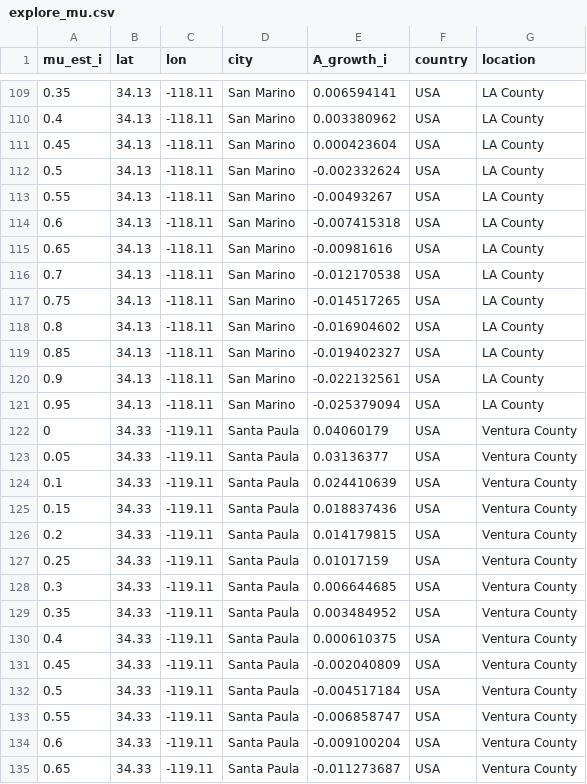
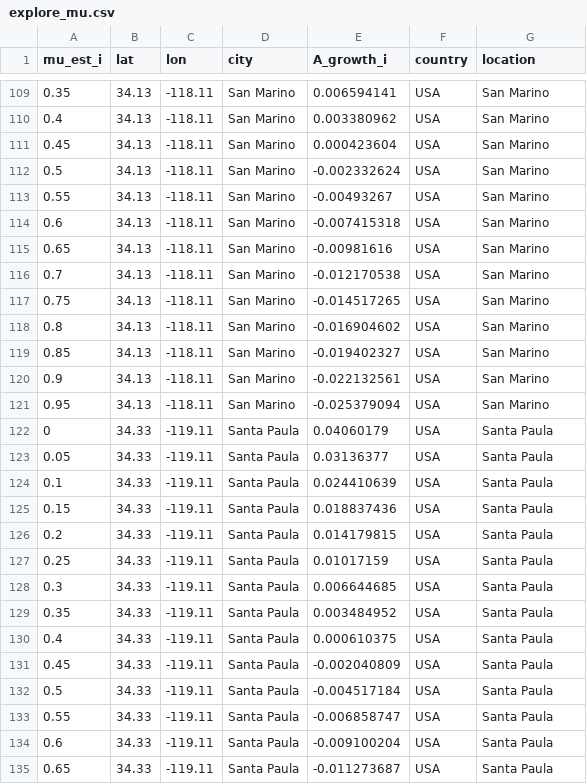
Before and after one commit to PopBiolGen/PSHB_Dynamics, a CSV file: out/explore_mu.csv, drawn as a sheet; only a part is shown, gaps mark what is left out; the diff covers the shown part only.

Commit message:
Rename county to city

```diff
--- a/out/explore_mu.csv
+++ b/out/explore_mu.csv
@@ -109,27 +109,27 @@ mu_est_i,lat,lon,city,A_growth_i,country,location
-0.35,34.13,-118.11,San Marino,0.006594141,USA,LA County
-0.4,34.13,-118.11,San Marino,0.003380962,USA,LA County
-0.45,34.13,-118.11,San Marino,0.000423604,USA,LA County
-0.5,34.13,-118.11,San Marino,-0.002332624,USA,LA County
-0.55,34.13,-118.11,San Marino,-0.00493267,USA,LA County
-0.6,34.13,-118.11,San Marino,-0.007415318,USA,LA County
-0.65,34.13,-118.11,San Marino,-0.00981616,USA,LA County
-0.7,34.13,-118.11,San Marino,-0.012170538,USA,LA County
-0.75,34.13,-118.11,San Marino,-0.014517265,USA,LA County
-0.8,34.13,-118.11,San Marino,-0.016904602,USA,LA County
-0.85,34.13,-118.11,San Marino,-0.019402327,USA,LA County
-0.9,34.13,-118.11,San Marino,-0.022132561,USA,LA County
-0.95,34.13,-118.11,San Marino,-0.025379094,USA,LA County
-0,34.33,-119.11,Santa Paula,0.04060179,USA,Ventura County
-0.05,34.33,-119.11,Santa Paula,0.03136377,USA,Ventura County
-0.1,34.33,-119.11,Santa Paula,0.024410639,USA,Ventura County
-0.15,34.33,-119.11,Santa Paula,0.018837436,USA,Ventura County
-0.2,34.33,-119.11,Santa Paula,0.014179815,USA,Ventura County
-0.25,34.33,-119.11,Santa Paula,0.01017159,USA,Ventura County
-0.3,34.33,-119.11,Santa Paula,0.006644685,USA,Ventura County
-0.35,34.33,-119.11,Santa Paula,0.003484952,USA,Ventura County
-0.4,34.33,-119.11,Santa Paula,0.000610375,USA,Ventura County
-0.45,34.33,-119.11,Santa Paula,-0.002040809,USA,Ventura County
-0.5,34.33,-119.11,Santa Paula,-0.004517184,USA,Ventura County
-0.55,34.33,-119.11,Santa Paula,-0.006858747,USA,Ventura County
-0.6,34.33,-119.11,Santa Paula,-0.009100204,USA,Ventura County
-0.65,34.33,-119.11,Santa Paula,-0.011273687,USA,Ventura County
+0.35,34.13,-118.11,San Marino,0.006594141,USA,San Marino
+0.4,34.13,-118.11,San Marino,0.003380962,USA,San Marino
+0.45,34.13,-118.11,San Marino,0.000423604,USA,San Marino
+0.5,34.13,-118.11,San Marino,-0.002332624,USA,San Marino
+0.55,34.13,-118.11,San Marino,-0.00493267,USA,San Marino
+0.6,34.13,-118.11,San Marino,-0.007415318,USA,San Marino
+0.65,34.13,-118.11,San Marino,-0.00981616,USA,San Marino
+0.7,34.13,-118.11,San Marino,-0.012170538,USA,San Marino
+0.75,34.13,-118.11,San Marino,-0.014517265,USA,San Marino
+0.8,34.13,-118.11,San Marino,-0.016904602,USA,San Marino
+0.85,34.13,-118.11,San Marino,-0.019402327,USA,San Marino
+0.9,34.13,-118.11,San Marino,-0.022132561,USA,San Marino
+0.95,34.13,-118.11,San Marino,-0.025379094,USA,San Marino
+0,34.33,-119.11,Santa Paula,0.04060179,USA,Santa Paula
+0.05,34.33,-119.11,Santa Paula,0.03136377,USA,Santa Paula
+0.1,34.33,-119.11,Santa Paula,0.024410639,USA,Santa Paula
+0.15,34.33,-119.11,Santa Paula,0.018837436,USA,Santa Paula
+0.2,34.33,-119.11,Santa Paula,0.014179815,USA,Santa Paula
+0.25,34.33,-119.11,Santa Paula,0.01017159,USA,Santa Paula
+0.3,34.33,-119.11,Santa Paula,0.006644685,USA,Santa Paula
+0.35,34.33,-119.11,Santa Paula,0.003484952,USA,Santa Paula
+0.4,34.33,-119.11,Santa Paula,0.000610375,USA,Santa Paula
+0.45,34.33,-119.11,Santa Paula,-0.002040809,USA,Santa Paula
+0.5,34.33,-119.11,Santa Paula,-0.004517184,USA,Santa Paula
+0.55,34.33,-119.11,Santa Paula,-0.006858747,USA,Santa Paula
+0.6,34.33,-119.11,Santa Paula,-0.009100204,USA,Santa Paula
+0.65,34.33,-119.11,Santa Paula,-0.011273687,USA,Santa Paula
```
Also changed, not shown: 33 edited cells elsewhere in this file, 1 other file.
